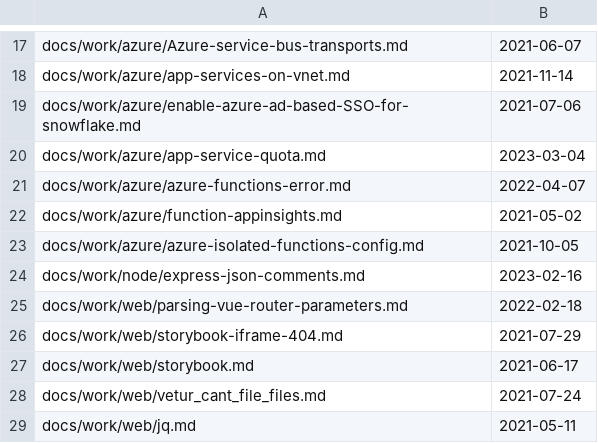
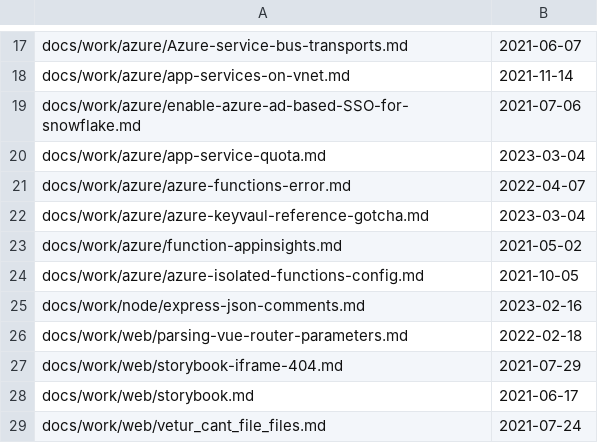
Before and after one commit to stimms/Blog, a CSV file: processedFiles.csv, drawn as a sheet; only a part is shown, gaps mark what is left out; the shorter side is filled out with more unchanged rows; the diff names each change by its address in the sheet, - before the commit and + after, or states it on an @@ line.

```diff
--- a/processedFiles.csv
+++ b/processedFiles.csv
+row 22: docs/work/azure/azure-keyvaul-reference-gotcha.md | 2023-03-04
```
Also changed, not shown: 2 other files.
